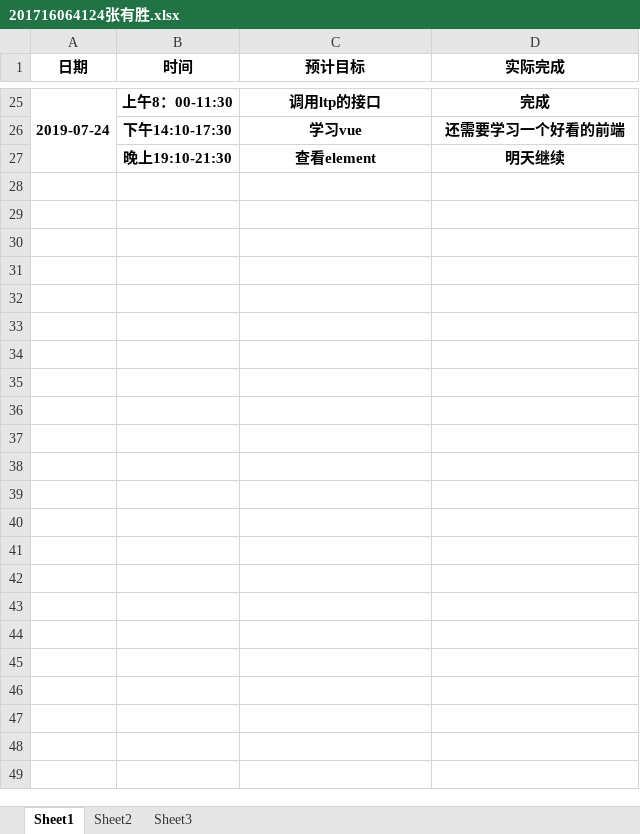
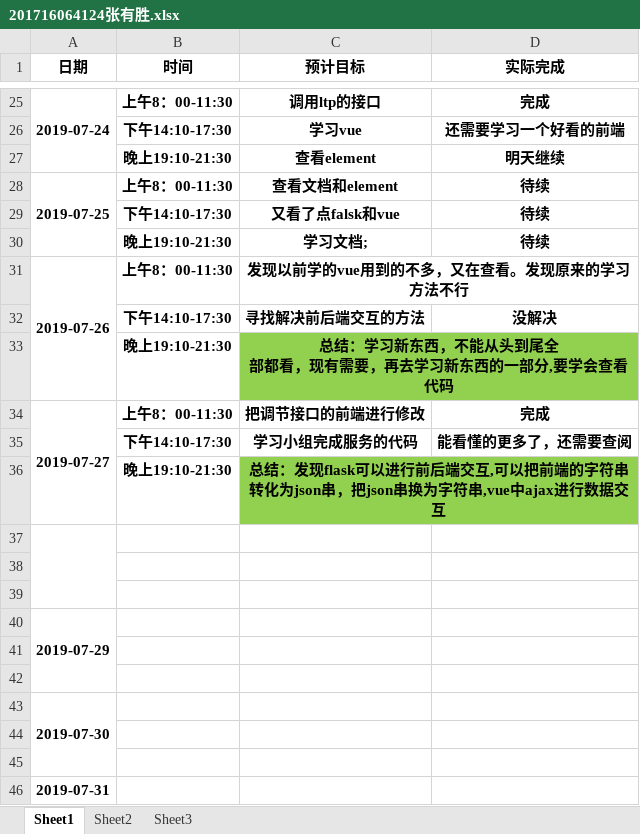
Before and after one commit to dependent-analysis/DPanalysis, an Excel workbook: doc/log/201716064124张有胜.xlsx, sheet Sheet1, drawn as a sheet; only a part is shown, gaps mark what is left out; values as stored, in another font and other column widths than the file's, no borders; ↵ is a line break in a cell; the diff covers the shown part only; the diff names each change by its address in the sheet, - before the commit and + after, or states it on an @@ line.

```diff
--- a/doc/log/201716064124张有胜.xlsx (sheet Sheet1)
+++ b/doc/log/201716064124张有胜.xlsx (sheet Sheet1)
+row 28: 2019-07-25 | 上午8：00-11:30 | 查看文档和element | 待续
+row 29:  | 下午14:10-17:30 | 又看了点falsk和vue | 待续
+row 30:  | 晚上19:10-21:30 | 学习文档; | 待续
+row 31: 2019-07-26 | 上午8：00-11:30 | 发现以前学的vue用到的不多，又在查看。发现原来的学习方法不行
+row 32:  | 下午14:10-17:30 | 寻找解决前后端交互的方法 | 没解决
+row 33:  | 晚上19:10-21:30 | 总结：学习新东西，不能从头到尾全 ↵ 部都看，现有需要，再去学习新东西的一部分,要学会查看代码
+row 34: 2019-07-27 | 上午8：00-11:30 | 把调节接口的前端进行修改 | 完成
+row 35:  | 下午14:10-17:30 | 学习小组完成服务的代码 | 能看懂的更多了，还需要查阅
+row 36:  | 晚上19:10-21:30 | 总结：发现flask可以进行前后端交互,可以把前端的字符串转化为json串，把json串换为字符串,vue中ajax进行数据交互
+row 37: (empty)
+row 38: (empty)
+row 39: (empty)
+row 40: 2019-07-29
+row 41: (empty)
+row 42: (empty)
+row 43: 2019-07-30
+row 44: (empty)
+row 45: (empty)
+row 46: 2019-07-31
```
Also changed, not shown: 87 added rows elsewhere in this sheet, doc/log/张志毅小组日志整合表.xlsx.
